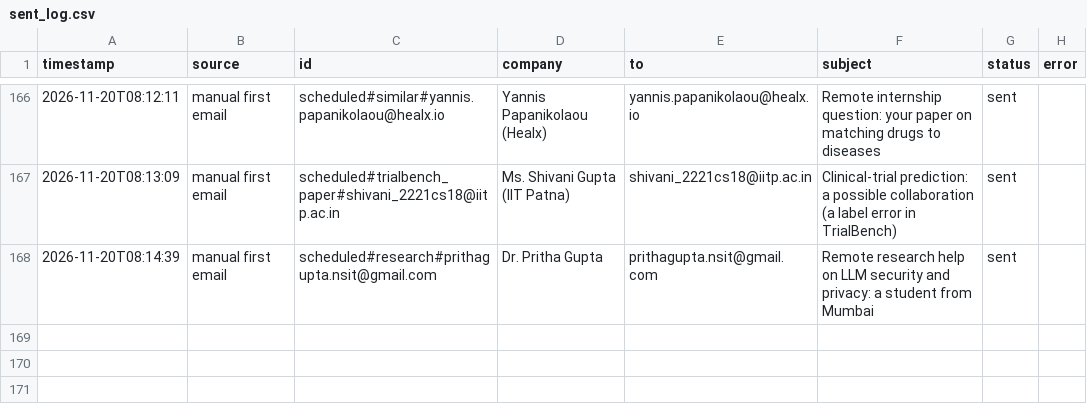
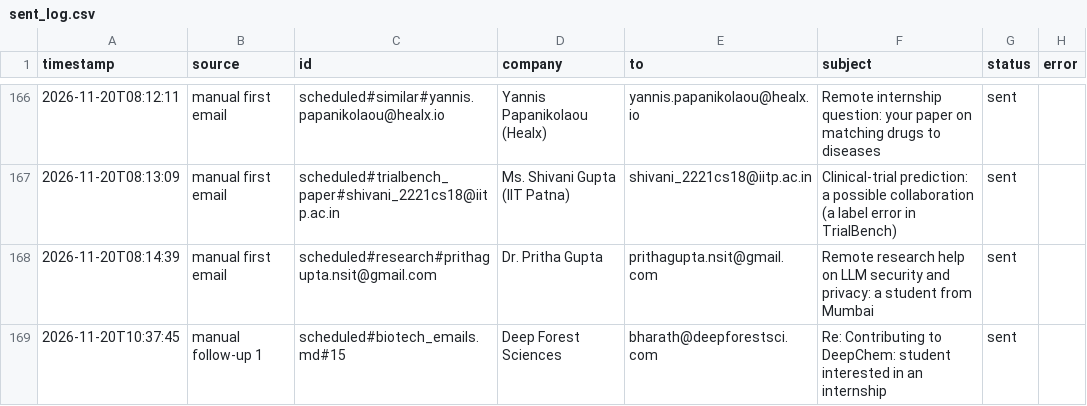
Before and after one commit to Anushre2005/auto-mail, a CSV file: sent_log.csv, drawn as a sheet; only a part is shown, gaps mark what is left out; the diff names each change by its address in the sheet, - before the commit and + after, or states it on an @@ line.

Commit message:
update from app

```diff
--- a/sent_log.csv
+++ b/sent_log.csv
+row 169: 2026-11-20T10:37:45 | manual follow-up 1 | scheduled#biotech_emails.md#15 | Deep Forest Sciences | bharath@deepforestsci.com | Re: Contributing to DeepChem: student interested in an internship | sent
```
